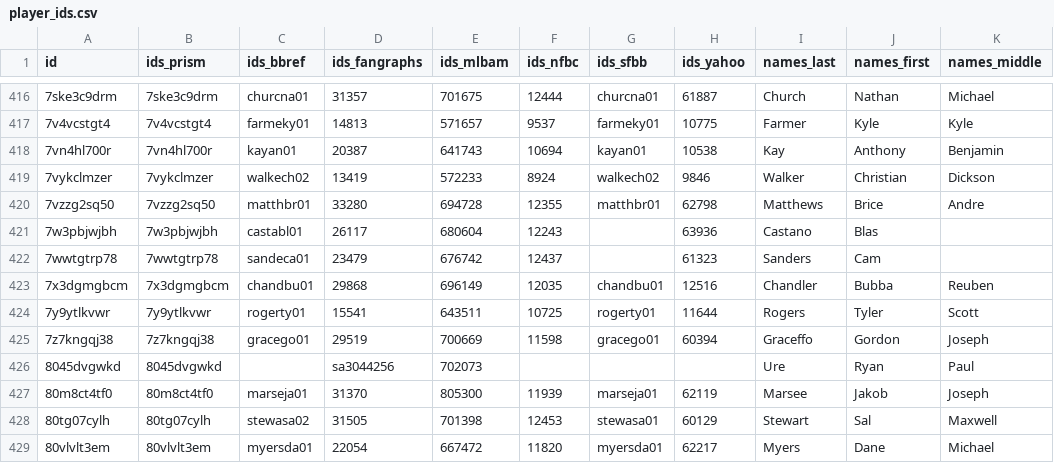
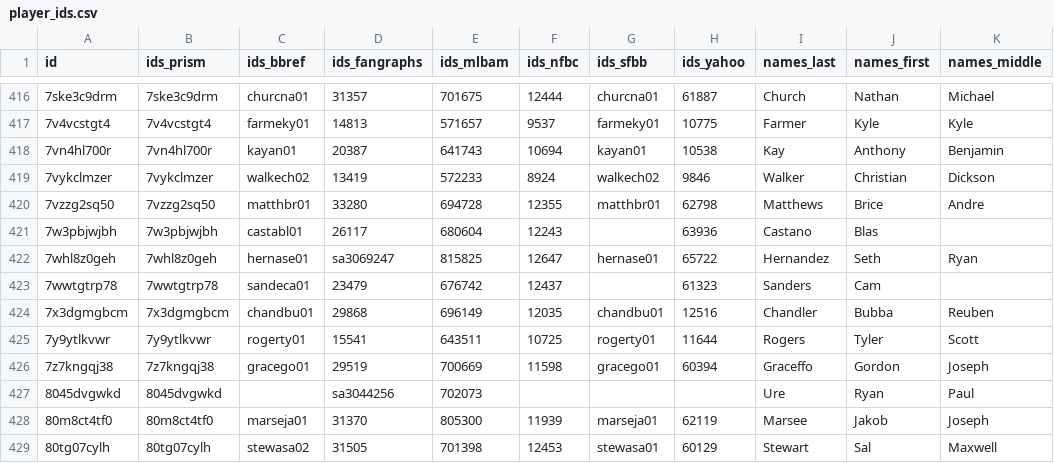
Before and after one commit to StatsVine/prism-registry, a CSV file: exports/mlb/player_ids/player_ids.csv, drawn as a sheet; only a part is shown, gaps mark what is left out; the shorter side is filled out with more unchanged rows.

```diff
--- a/exports/mlb/player_ids/player_ids.csv
+++ b/exports/mlb/player_ids/player_ids.csv
@@ -421,2 +421,3 @@ id,ids_prism,ids_bbref,ids_fangraphs,ids_mlbam,ids_nfbc,ids_sfbb,ids_yahoo,names
 7w3pbjwjbh,7w3pbjwjbh,castabl01,26117,680604,12243,,63936,Castano,Blas,
+7whl8z0geh,7whl8z0geh,hernase01,sa3069247,815825,12647,hernase01,65722,Hernandez,Seth,Ryan
 7wwtgtrp78,7wwtgtrp78,sandeca01,23479,676742,12437,,61323,Sanders,Cam,
```
Also changed, not shown: exports/mlb/players_mlb_profile/players_mlb_profile.csv, exports/mlb/players_mlb_roster/players_mlb_roster.csv, 45 other files.
